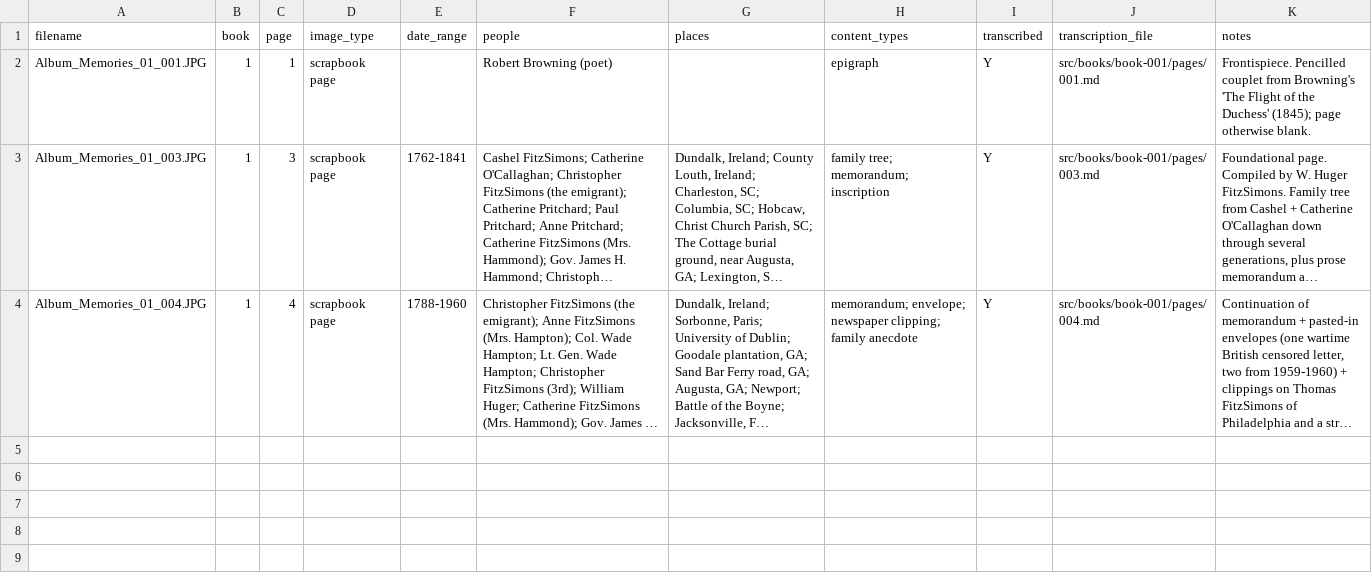
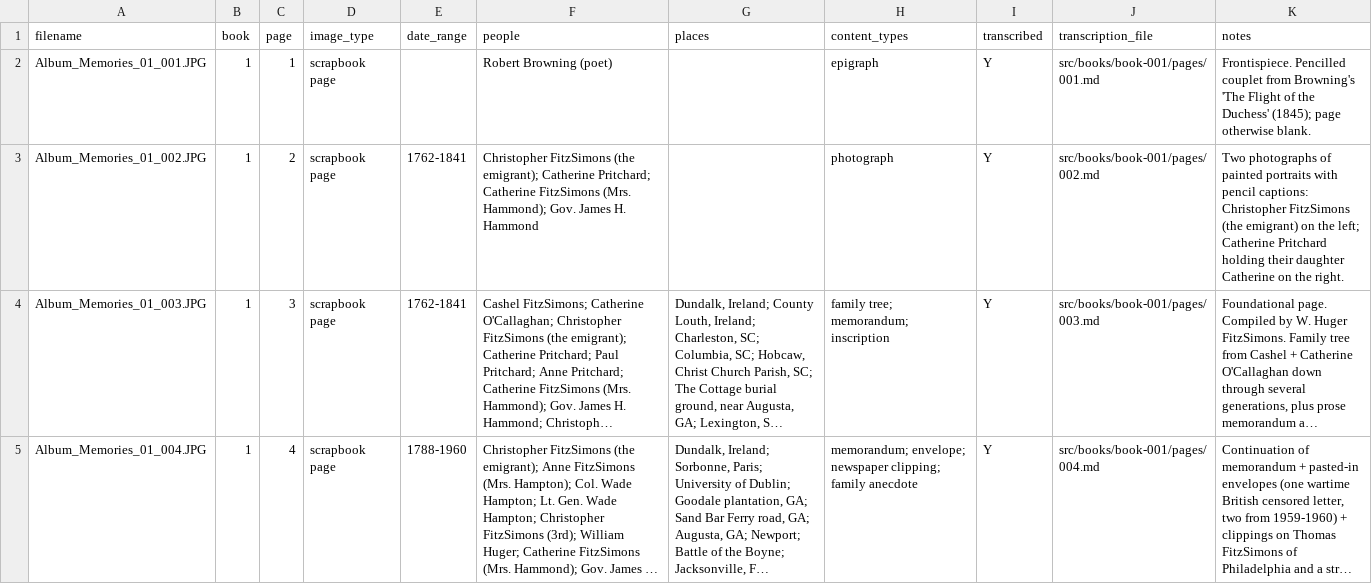
Before and after one commit to HunterMcEwan/nancys-book, a CSV file: data/master-index.csv, drawn as a sheet; long unchanged cells end in …; the diff names each change by its address in the sheet, - before the commit and + after, or states it on an @@ line.

Commit message:
Transcribe page 002: paired portraits of Christopher and Catherine
Two photographs of family portraits mounted side by side: Christopher FitzSimons (the emigrant) on the left, Catherine Pritchard holding their daughter Catherine on the right. Pencilled captions identify all three plus the daughter's later marriage to Gov. Hammond. Editorial note added on the practice of photographing painted portraits.

```diff
--- a/data/master-index.csv
+++ b/data/master-index.csv
+row 3: Album_Memories_01_002.JPG | 1 | 2 | scrapbook page | 1762-1841 | Christopher FitzSimons (the emigrant); Catherine Pritchard; Catherine FitzSimons (Mrs. Hammond); Gov. James H. Hammond |  | photograph | Y | src/books/book-001/pages/002.md | Two photographs of painted portraits with pencil captions: Christopher FitzSimons (the emigrant) on the left; Catherine Pritchard holding their daughter Catherine on the right.
```
Also changed, not shown: 2 other files.
